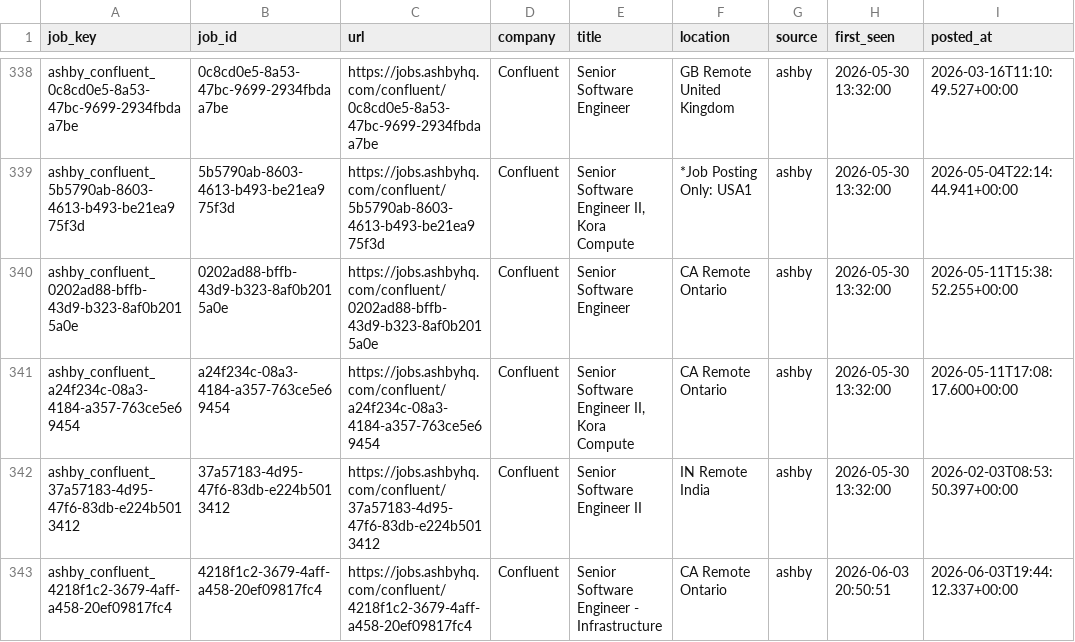
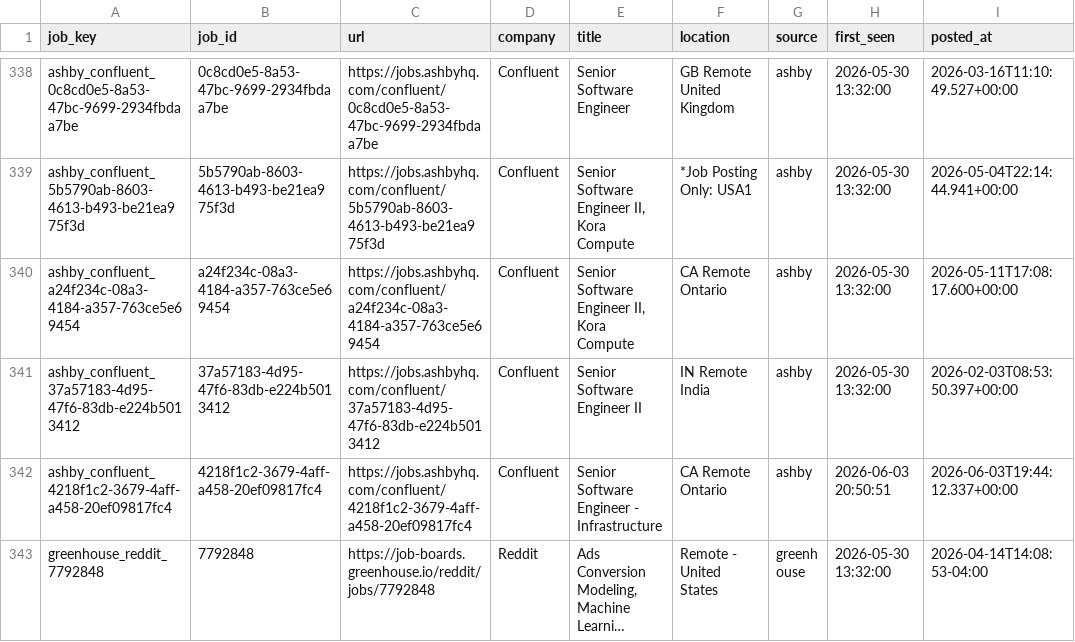
Before and after one commit to RtoNL/job-crawler, a CSV file: data/seen_jobs.csv, drawn as a sheet; only a part is shown, gaps mark what is left out; the shorter side is filled out with more unchanged rows; long unchanged cells end in …; the diff covers the shown part only.

```diff
--- a/data/seen_jobs.csv
+++ b/data/seen_jobs.csv
@@ -339,3 +339,2 @@ ashby_confluent_0c8cd0e5-8a53-47bc-9699-2934fbdaa7be,0c8cd0e5-8a53-47bc-9699-293
 ashby_confluent_5b5790ab-8603-4613-b493-be21ea975f3d,5b5790ab-8603-4613-b493-be21ea975f3d,https://jobs.ashbyhq.com/confluent/5b5790ab-8603-4613-b493-be21ea975f3d,Confluent,"Senior Software Engineer II, Kora Compute",*Job Posting Only: USA1,ashby,2026-05-30 13:32:00,2026-05-04T22:14:44.941+00:00
-ashby_confluent_0202ad88-bffb-43d9-b323-8af0b2015a0e,0202ad88-bffb-43d9-b323-8af0b2015a0e,https://jobs.ashbyhq.com/confluent/0202ad88-bffb-43d9-b323-8af0b2015a0e,Confluent,Senior Software Engineer,CA Remote Ontario,ashby,2026-05-30 13:32:00,2026-05-11T15:38:52.255+00:00
 ashby_confluent_a24f234c-08a3-4184-a357-763ce5e69454,a24f234c-08a3-4184-a357-763ce5e69454,https://jobs.ashbyhq.com/confluent/a24f234c-08a3-4184-a357-763ce5e69454,Confluent,"Senior Software Engineer II, Kora Compute",CA Remote Ontario,ashby,2026-05-30 13:32:00,2026-05-11T17:08:17.600+00:00
```
Also changed, not shown: 6 added rows, 3 removed rows, 55 moved rows and 12 edited cells elsewhere in this file.
